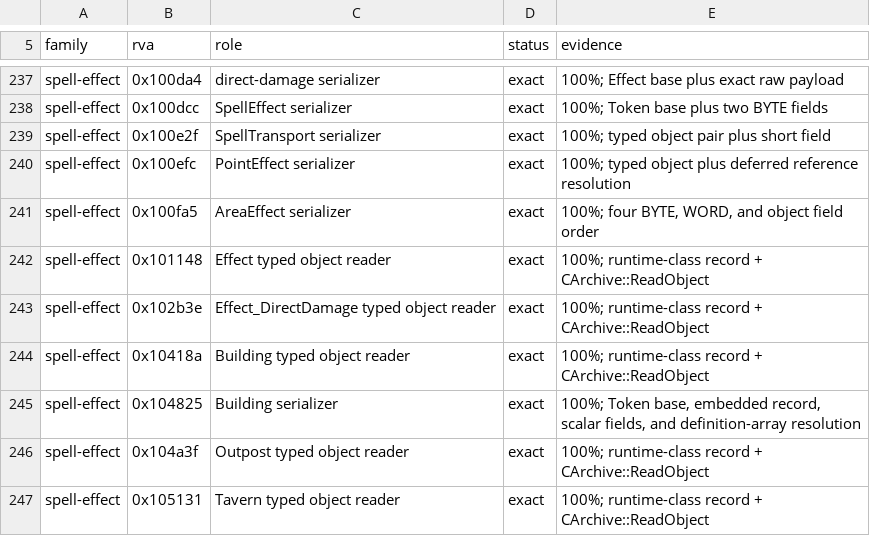
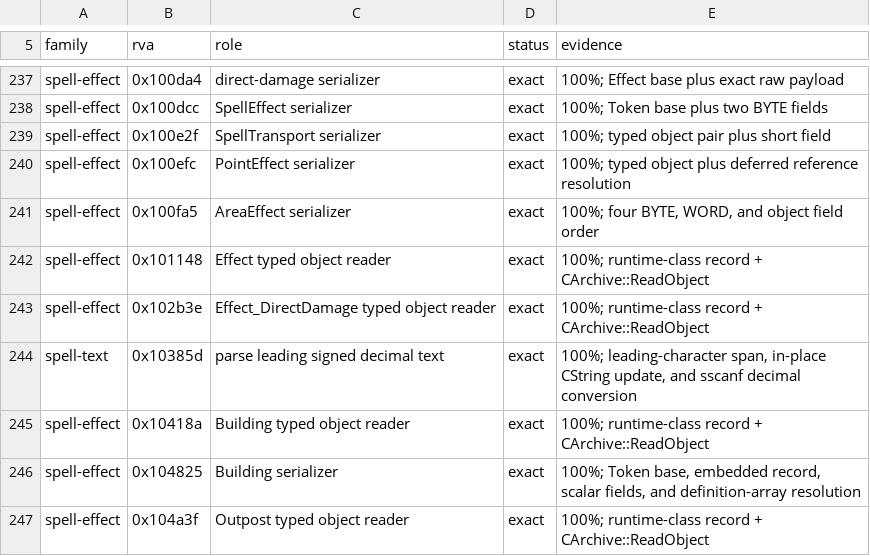
Before and after one commit to sushi-shi/rom1-decomp, a TSV file: config/retail/serde.tsv, drawn as a sheet; only a part is shown, gaps mark what is left out; the shorter side is filled out with more unchanged rows.

```diff
--- a/config/retail/serde.tsv
+++ b/config/retail/serde.tsv
@@ -243,2 +243,3 @@ spell-effect	0x101148	Effect typed object reader	exact	100%; runtime-class recor
 spell-effect	0x102b3e	Effect_DirectDamage typed object reader	exact	100%; runtime-class record + CArchive::ReadObject
+spell-text	0x10385d	parse leading signed decimal text	exact	100%; leading-character span, in-place CString update, and sscanf decimal conversion
 spell-effect	0x10418a	Building typed object reader	exact	100%; runtime-class record + CArchive::ReadObject
```
Also changed, not shown: config/gruntz_parity.tsv, config/match_baseline.tsv, 6 other files.
